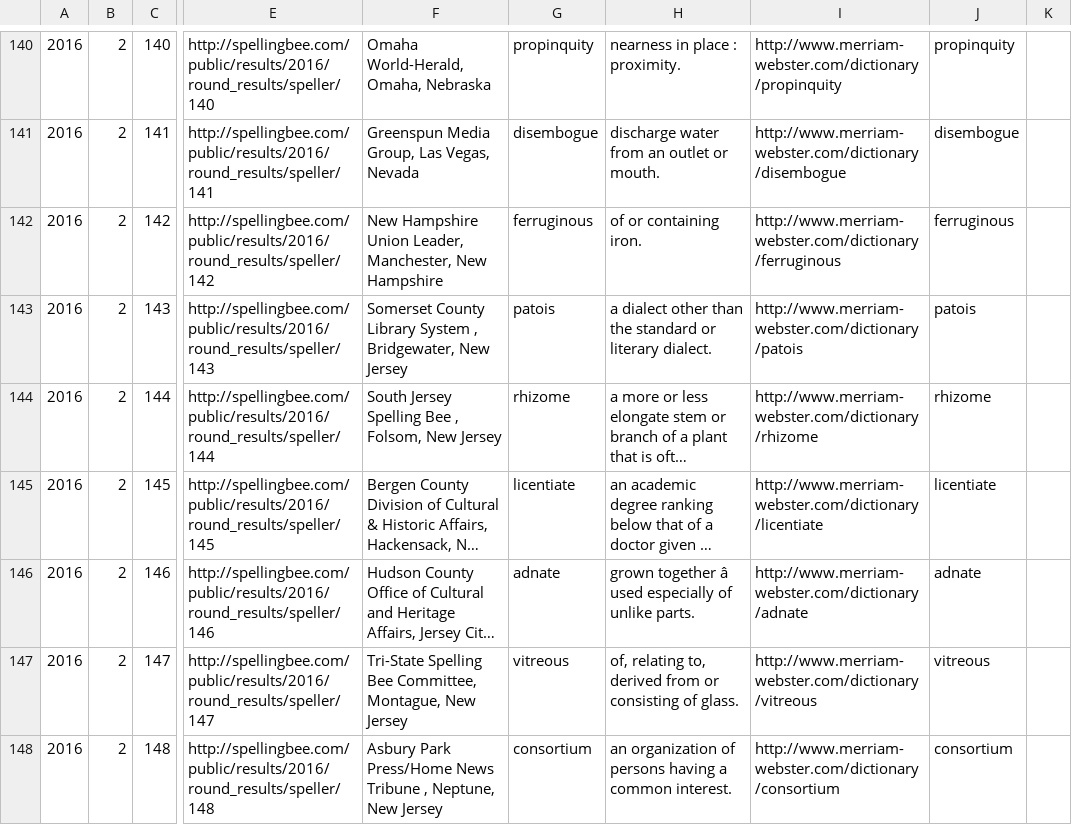
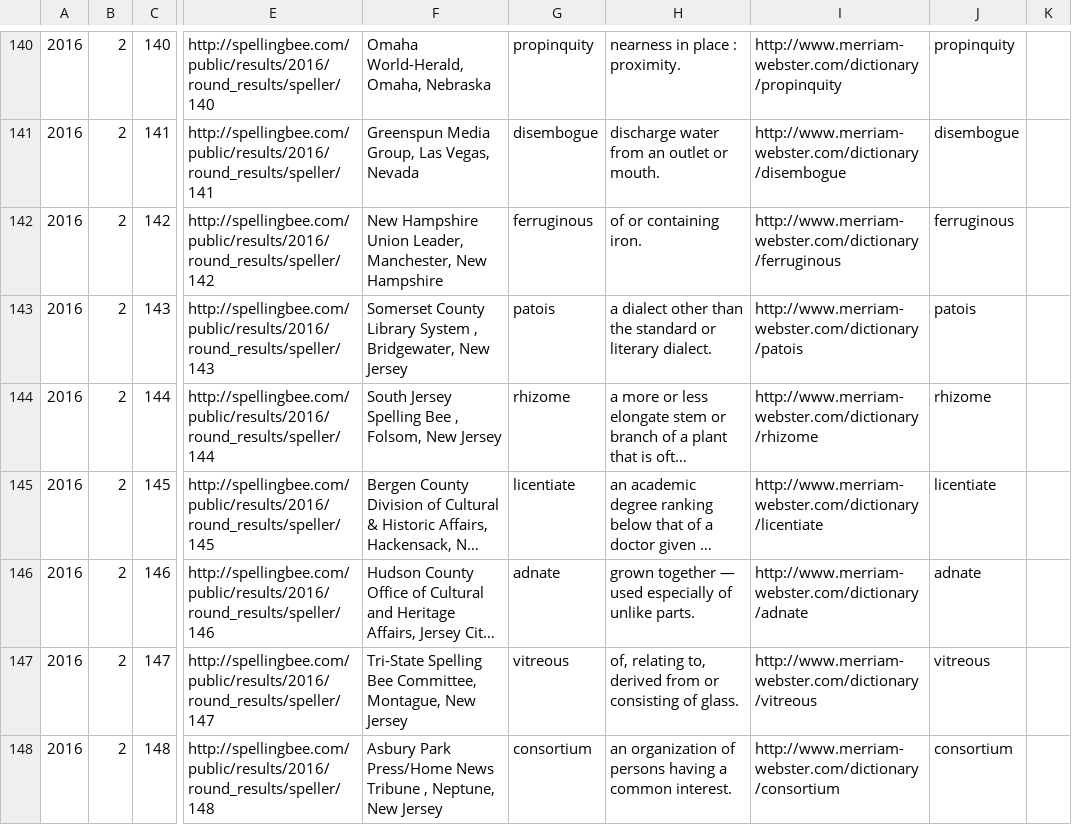
Before and after one commit to octonion/spelling, a CSV file: csv/scripps_results_2016.csv, drawn as a sheet; only a part is shown, gaps mark what is left out; long unchanged cells end in …; the diff covers the shown part only; the diff names each change by its address in the sheet, - before the commit and + after, or states it on an @@ line.

```diff
--- a/csv/scripps_results_2016.csv
+++ b/csv/scripps_results_2016.csv
-H146: grown together â used especially…
+H146: grown together — used especially…
```
Also changed, not shown: 26 edited cells elsewhere in this file, csv/scripps_competitions_2017.csv, sos/foo.csv, 5 other files.
